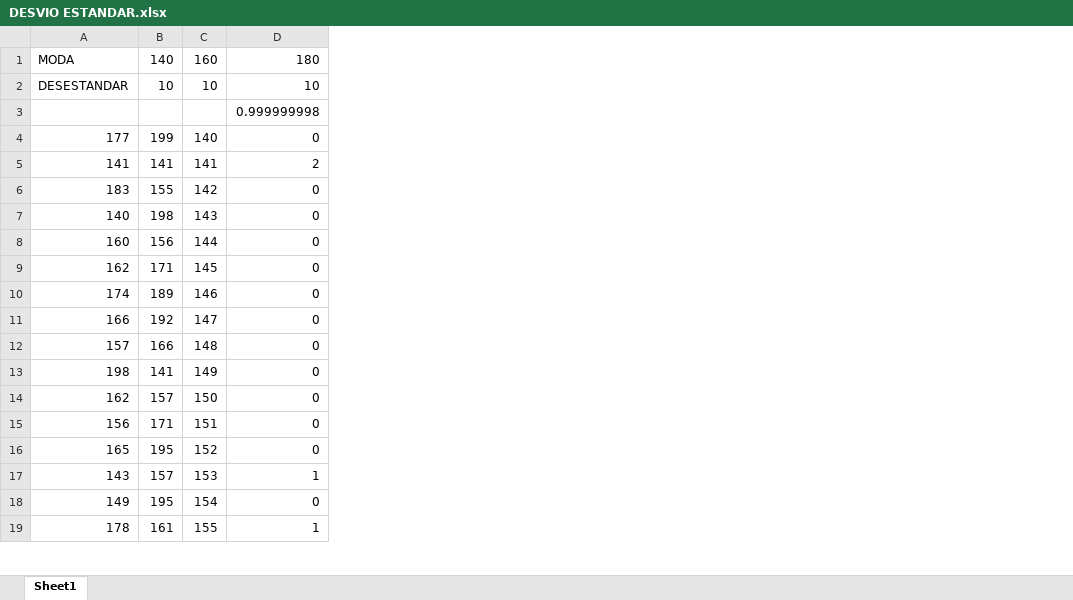
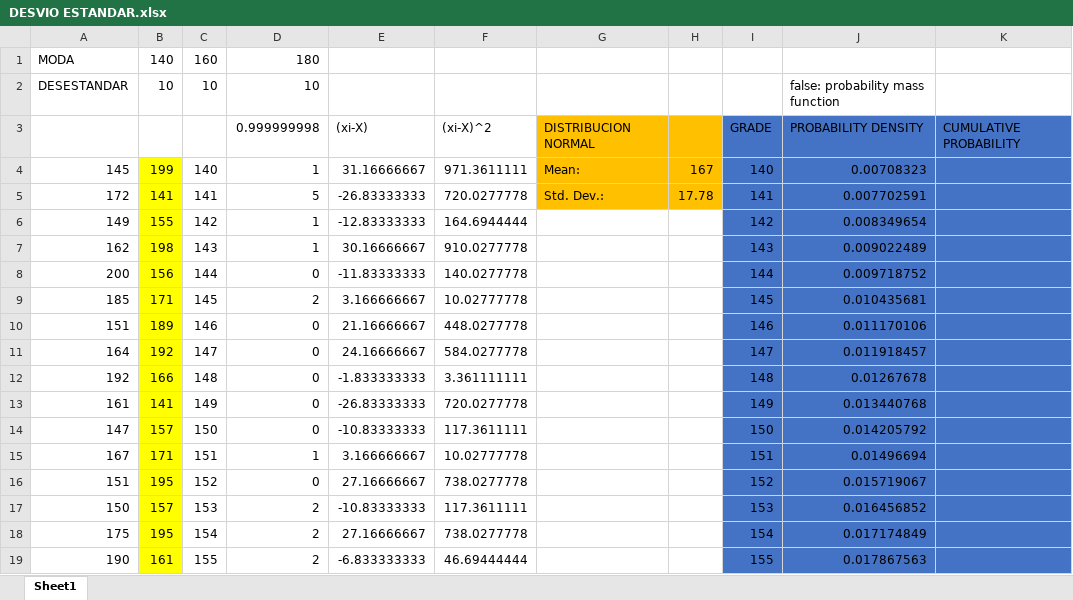
Before and after one commit to emi33/Segundo-Semestre-, an Excel workbook: Algebra y Estadistica/DESVIO ESTANDAR.xlsx, sheet Sheet1, drawn as a sheet; only a part is shown; values as stored, in another font and other column widths than the file's, no borders; charts and pictures not drawn; the diff covers the shown part only; the diff names each change by its address in the sheet, - before the commit and + after, or states it on an @@ line.

```diff
--- a/Algebra y Estadistica/DESVIO ESTANDAR.xlsx (sheet Sheet1)
+++ b/Algebra y Estadistica/DESVIO ESTANDAR.xlsx (sheet Sheet1)
+column E, rows 3-19: (xi-X) | 31.16666667 | -26.83333333 | -12.83333333 | 30.16666667 | -11.83333333 | 3.166666667 | 21.16666667 | 24.16666667 | -1.833333333 | -26.83333333 | -10.83333333 | 3.166666667 | 27.16666667 | -10.83333333 | 27.16666667 | -6.833333333
+column F, rows 3-19: (xi-X)^2 | 971.3611111 | 720.0277778 | 164.6944444 | 910.0277778 | 140.0277778 | 10.02777778 | 448.0277778 | 584.0277778 | 3.361111111 | 720.0277778 | 117.3611111 | 10.02777778 | 738.0277778 | 117.3611111 | 738.0277778 | 46.69444444
+column G, rows 3-5: DISTRIBUCION NORMAL | Mean: | Std. Dev.:
+column H, rows 4-5: 167 | 17.78
+column I, rows 3-19: GRADE | 140 | 141 | 142 | 143 | 144 | 145 | 146 | 147 | 148 | 149 | 150 | 151 | 152 | 153 | 154 | 155
+column J, rows 2-19: false: probability mass function | PROBABILITY DENSITY | 0.00708323 | 0.007702591 | 0.008349654 | 0.009022489 | 0.009718752 | 0.010435681 | 0.011170106 | 0.011918457 | 0.01267678 | 0.013440768 | 0.014205792 | 0.01496694 | 0.015719067 | 0.016456852 | 0.017174849 | 0.017867563
+column K, row 3: CUMULATIVE PROBABILITY
-A4: 177
+A4: 145
-B4:B19 fill: none
+B4:B19 fill: #FFFF00
-D4: 0
+D4: 1
-A5: 141
+A5: 172
-D5: 2
+D5: 5
-A6: 183
+A6: 149
-D6:D7: 0
+D6:D7: 1
-A7: 140
+A7: 162
-A8: 160
+A8: 200
-A9: 162
+A9: 185
-D9: 0
+D9: 2
-A10: 174
+A10: 151
-A11: 166
+A11: 164
-A12: 157
+A12: 192
-A13: 198
+A13: 161
-A14: 162
+A14: 147
-A15: 156
+A15: 167
-D15: 0
+D15: 1
-A16: 165
+A16: 151
-A17: 143
+A17: 150
-D17: 1
+D17: 2
-A18: 149
+A18: 175
-D18: 0
+D18: 2
-A19: 178
+A19: 190
-D19: 1
+D19: 2
```
Also changed, not shown: 1 added row, 67 edited cells and cell formats elsewhere in this sheet, formulas that keep their value, charts or pictures, 2 other files.
